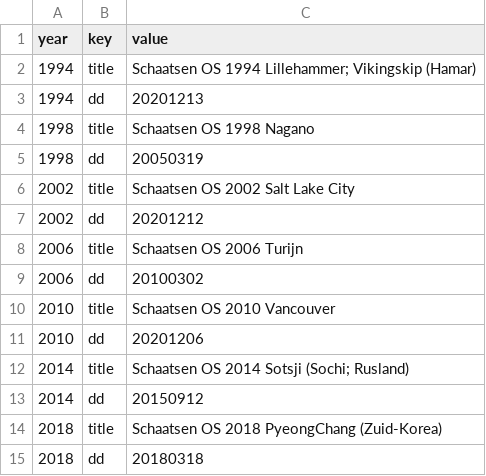
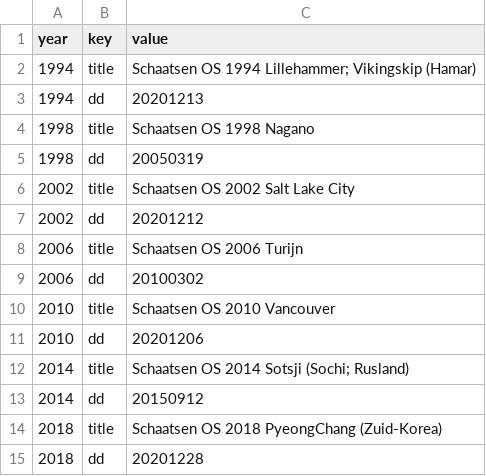
Before and after one commit to epsig/shob, a CSV file: data/sport/schaatsen/schaatsen_remarks.csv, drawn as a sheet.

```diff
--- a/data/sport/schaatsen/schaatsen_remarks.csv
+++ b/data/sport/schaatsen/schaatsen_remarks.csv
@@ -14,2 +14,2 @@ year,key,value
 2018,title,Schaatsen OS 2018 PyeongChang (Zuid-Korea)
-2018,dd,20180318
+2018,dd,20201228
```
Also changed, not shown: data/sport/schaatsen/OS_2018.csv, data/sport/schaatsen/schaatsersD.csv, 3 other files.
